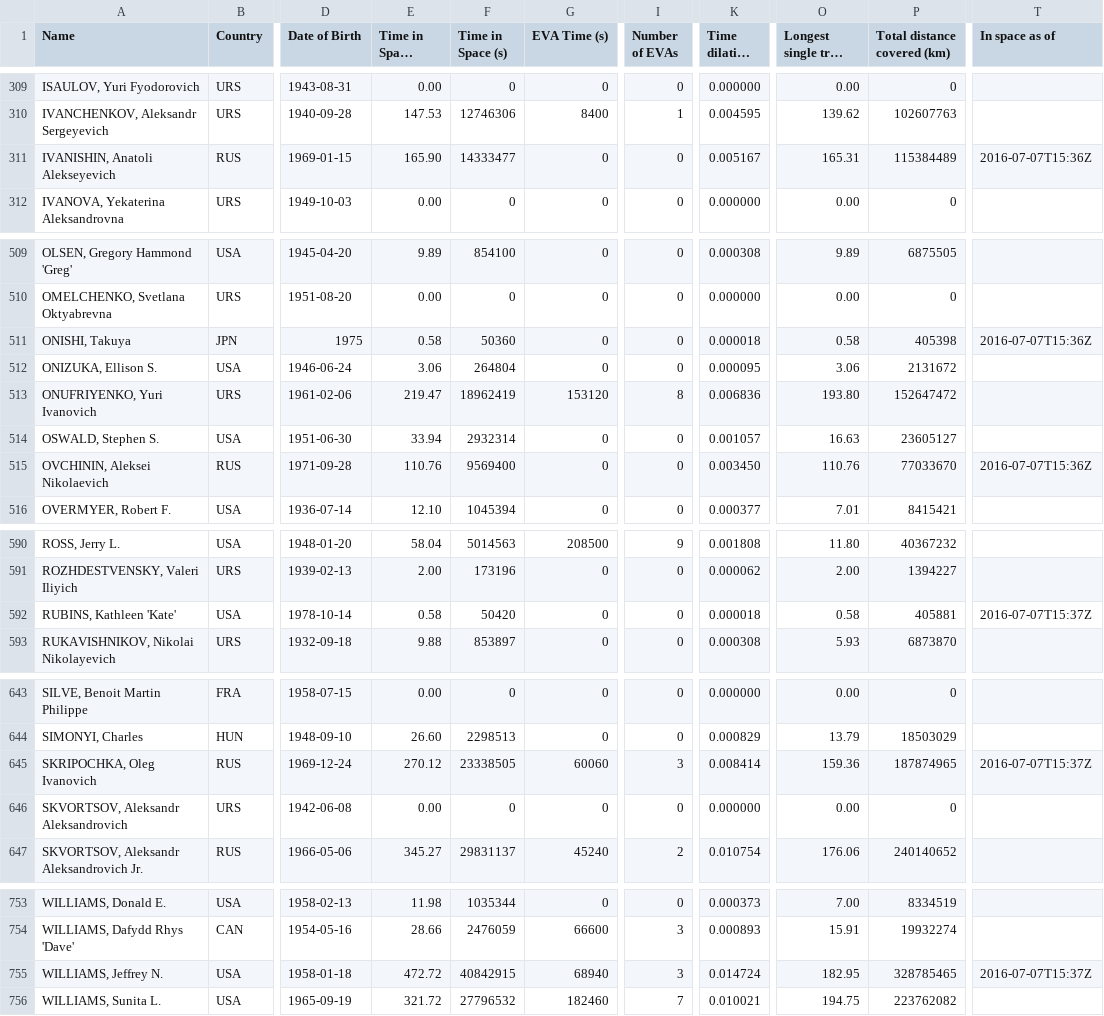
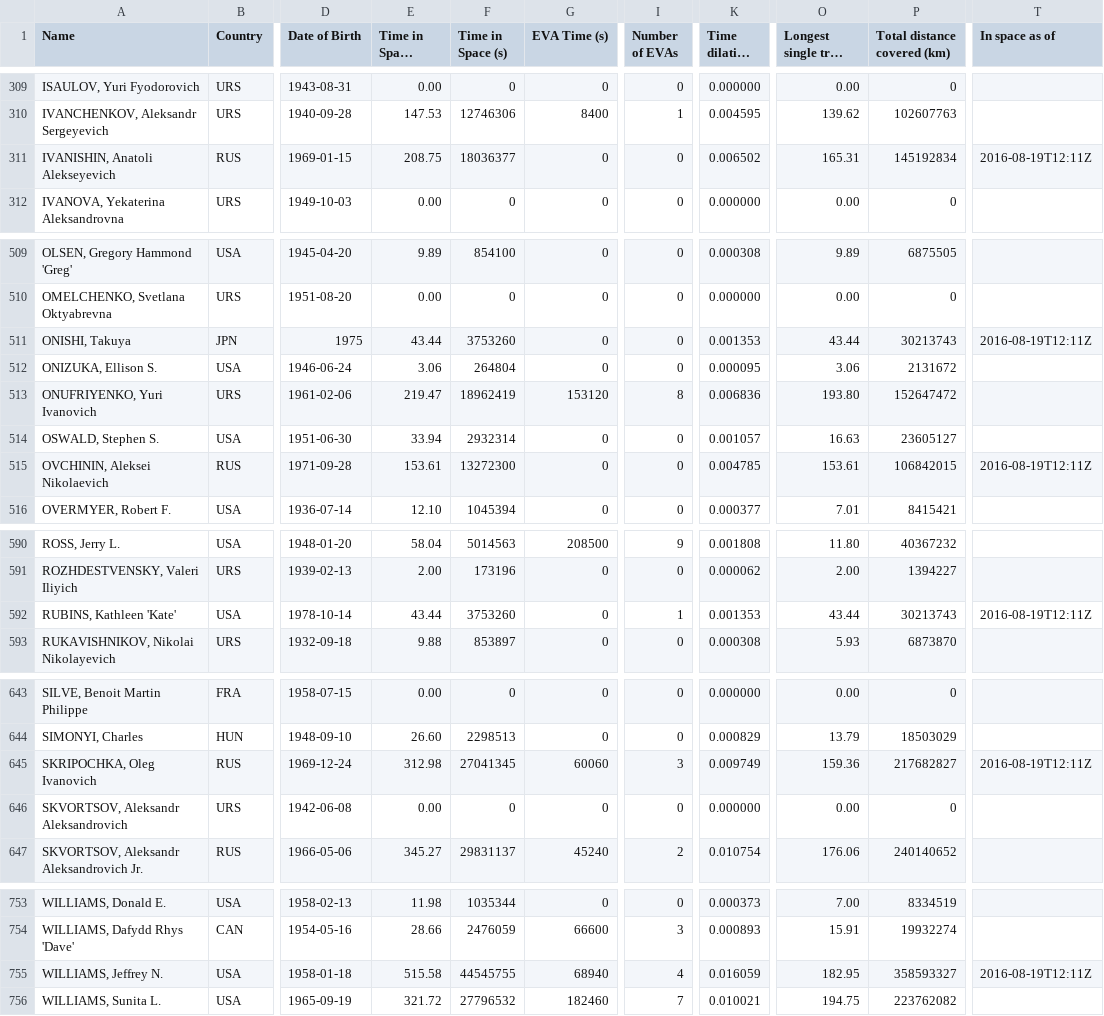
Before and after one commit to cosmos-book/cosmos-book.github.io, a TSV file: human-spaceflight/data/processed/astronauts.tsv, drawn as a sheet; only a part is shown, gaps mark what is left out; long unchanged cells end in …; the diff names each change by its address in the sheet, - before the commit and + after, or states it on an @@ line.

```diff
--- a/human-spaceflight/data/processed/astronauts.tsv
+++ b/human-spaceflight/data/processed/astronauts.tsv
-E311 (Time in Space (days)): 165.90
+E311 (Time in Space (days)): 208.75
-F311 (Time in Space (s)): 14333477
+F311 (Time in Space (s)): 18036377
-K311 (Time dilation (s)): 0.005167
+K311 (Time dilation (s)): 0.006502
-P311 (Total distance covered (km)): 115384489
+P311 (Total distance covered (km)): 145192834
-T311 (In space as of): 2016-07-07T15:36Z
+T311 (In space as of): 2016-08-19T12:11Z
-E511 (Time in Space (days)): 0.58
+E511 (Time in Space (days)): 43.44
-F511 (Time in Space (s)): 50360
+F511 (Time in Space (s)): 3753260
-K511 (Time dilation (s)): 0.000018
+K511 (Time dilation (s)): 0.001353
-O511 (Longest single trip (days)): 0.58
+O511 (Longest single trip (days)): 43.44
-P511 (Total distance covered (km)): 405398
+P511 (Total distance covered (km)): 30213743
-T511 (In space as of): 2016-07-07T15:36Z
+T511 (In space as of): 2016-08-19T12:11Z
-E515 (Time in Space (days)): 110.76
+E515 (Time in Space (days)): 153.61
-F515 (Time in Space (s)): 9569400
+F515 (Time in Space (s)): 13272300
-K515 (Time dilation (s)): 0.003450
+K515 (Time dilation (s)): 0.004785
-O515 (Longest single trip (days)): 110.76
+O515 (Longest single trip (days)): 153.61
-P515 (Total distance covered (km)): 77033670
+P515 (Total distance covered (km)): 106842015
-T515 (In space as of): 2016-07-07T15:36Z
+T515 (In space as of): 2016-08-19T12:11Z
-E592 (Time in Space (days)): 0.58
+E592 (Time in Space (days)): 43.44
-F592 (Time in Space (s)): 50420
+F592 (Time in Space (s)): 3753260
-I592 (Number of EVAs): 0
+I592 (Number of EVAs): 1
-K592 (Time dilation (s)): 0.000018
+K592 (Time dilation (s)): 0.001353
-O592 (Longest single trip (days)): 0.58
+O592 (Longest single trip (days)): 43.44
-P592 (Total distance covered (km)): 405881
+P592 (Total distance covered (km)): 30213743
-T592 (In space as of): 2016-07-07T15:37Z
+T592 (In space as of): 2016-08-19T12:11Z
-E645 (Time in Space (days)): 270.12
+E645 (Time in Space (days)): 312.98
-F645 (Time in Space (s)): 23338505
+F645 (Time in Space (s)): 27041345
-K645 (Time dilation (s)): 0.008414
+K645 (Time dilation (s)): 0.009749
-P645 (Total distance covered (km)): 187874965
+P645 (Total distance covered (km)): 217682827
-T645 (In space as of): 2016-07-07T15:37Z
+T645 (In space as of): 2016-08-19T12:11Z
-E755 (Time in Space (days)): 472.72
+E755 (Time in Space (days)): 515.58
-F755 (Time in Space (s)): 40842915
+F755 (Time in Space (s)): 44545755
-I755 (Number of EVAs): 3
+I755 (Number of EVAs): 4
-K755 (Time dilation (s)): 0.014724
+K755 (Time dilation (s)): 0.016059
-P755 (Total distance covered (km)): 328785465
+P755 (Total distance covered (km)): 358593327
-T755 (In space as of): 2016-07-07T15:37Z
+T755 (In space as of): 2016-08-19T12:11Z
```
Also changed, not shown: 4 other files.
